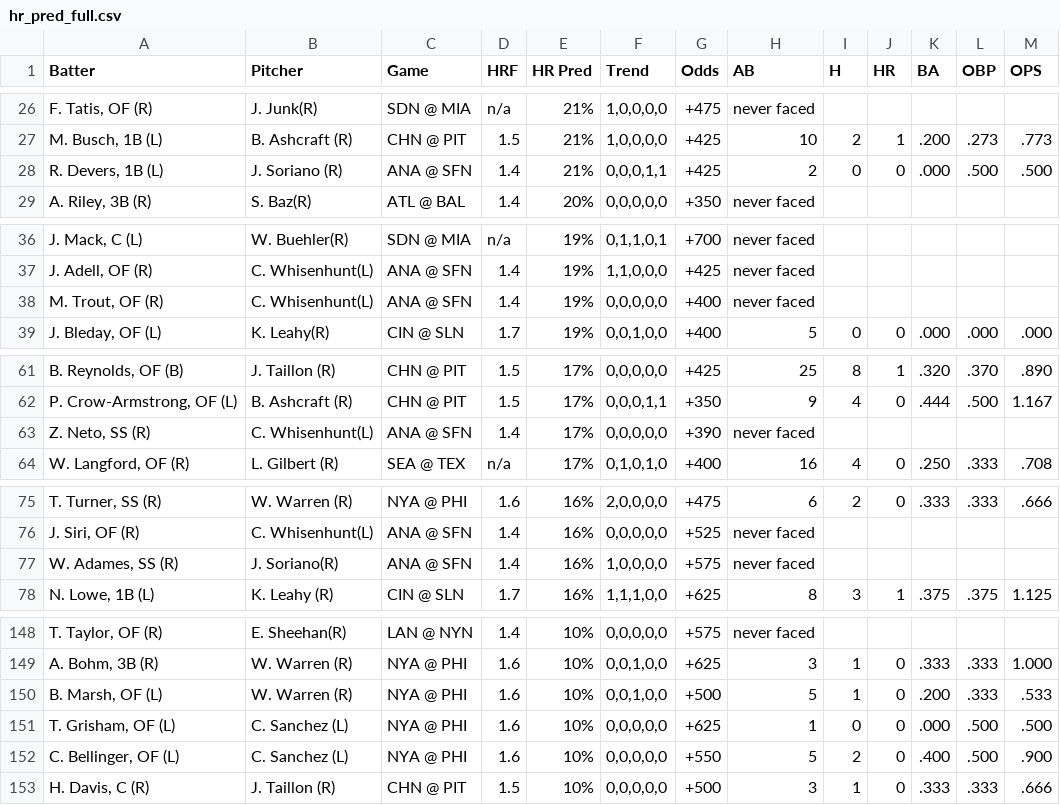
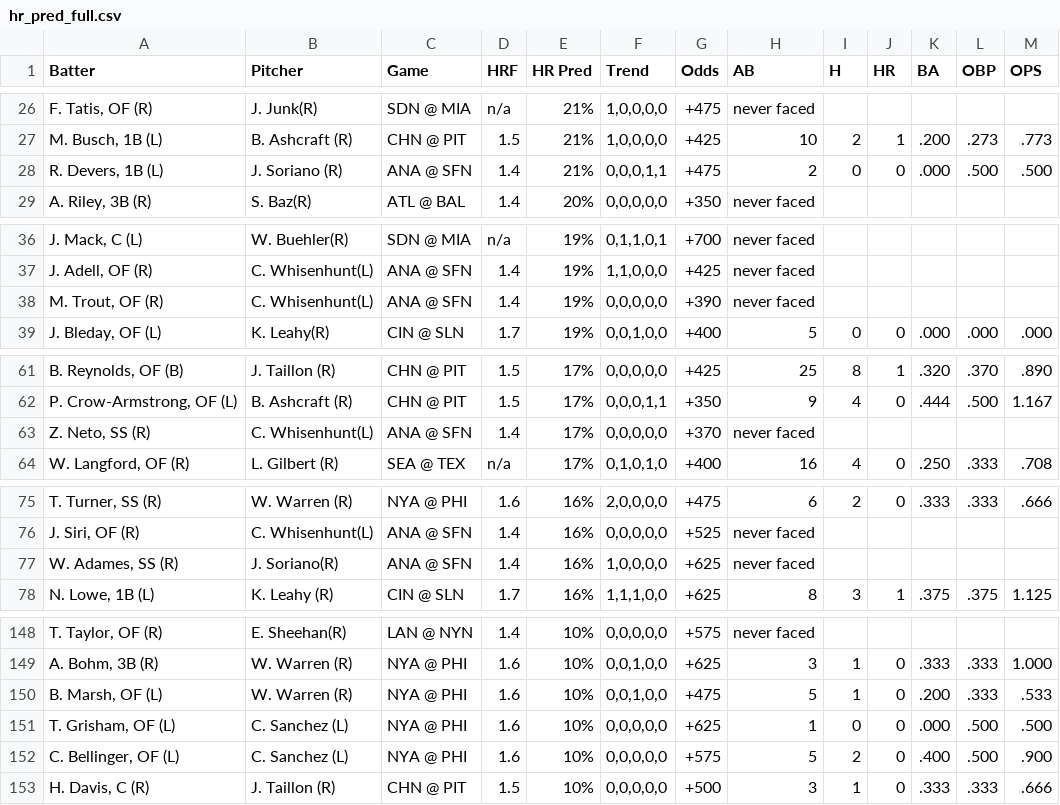
Before and after one commit to lgdsbrand/MLB-Hitters-Hub, a CSV file: backend/hr_pred_full.csv, drawn as a sheet; only a part is shown, gaps mark what is left out; the diff covers the shown part only; the diff names each change by its address in the sheet, - before the commit and + after, or states it on an @@ line.

```diff
--- a/backend/hr_pred_full.csv
+++ b/backend/hr_pred_full.csv
-G28 (Odds): +425
+G28 (Odds): +475
-G38 (Odds): +400
+G38 (Odds): +390
-G63 (Odds): +390
+G63 (Odds): +370
-G77 (Odds): +575
+G77 (Odds): +625
-G150 (Odds): +500
+G150 (Odds): +475
-G152 (Odds): +550
+G152 (Odds): +575
```
Also changed, not shown: 2 edited cells elsewhere in this file, backend/hit_pred_full.csv, backend/tb_pred_full.csv.
